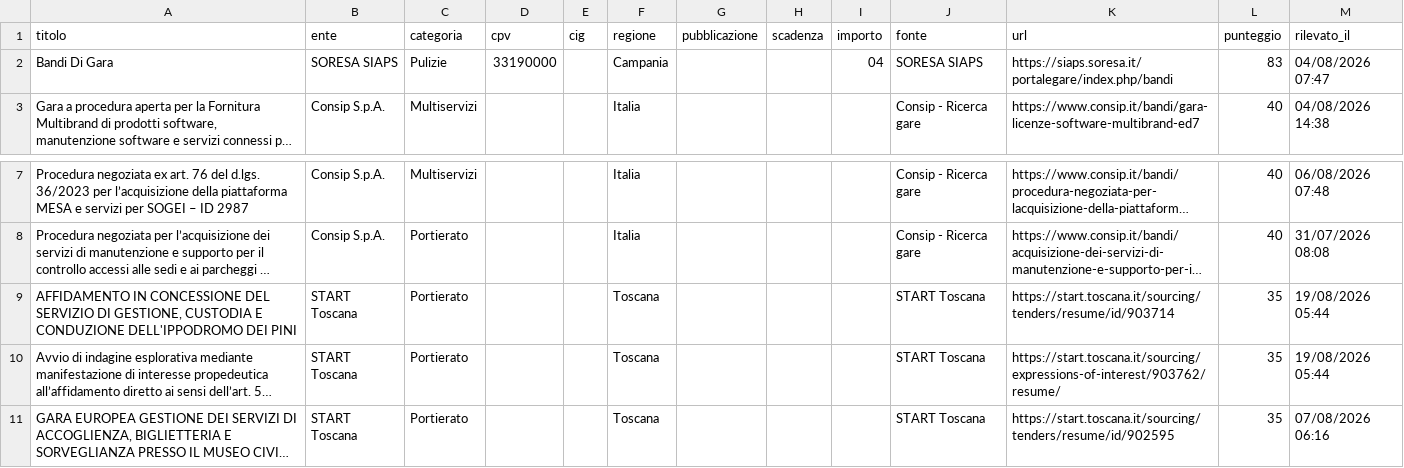
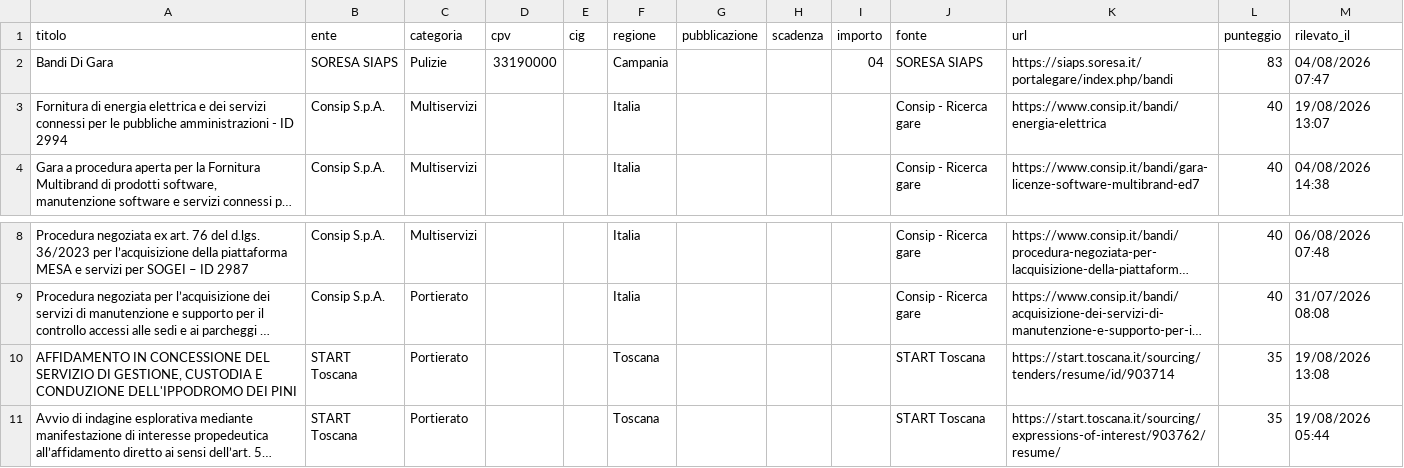
Before and after one commit to giovannipiccionebusiness-sudo/radar-appalti, a CSV file: data/gare.csv, drawn as a sheet; only a part is shown, gaps mark what is left out; the shorter side is filled out with more unchanged rows; long unchanged cells end in …; addresses are those after the commit; the diff names each change by its address in the sheet, - before the commit and + after, or states it on an @@ line.

```diff
--- a/data/gare.csv
+++ b/data/gare.csv
+row 3: Fornitura di energia elettrica e dei servizi connessi per le pubbliche amministrazioni - ID 2994 | Consip S.p.A. | Multiservizi |  |  | Italia |  |  |  | Consip - Ricerca gare | https://www.consip.it/bandi/energia-elettrica | 40 | 19/08/2026 13:07
-M10 (rilevato_il): 19/08/2026 05:44
+M10 (rilevato_il): 19/08/2026 13:08
```
Also changed, not shown: 1 other file.
